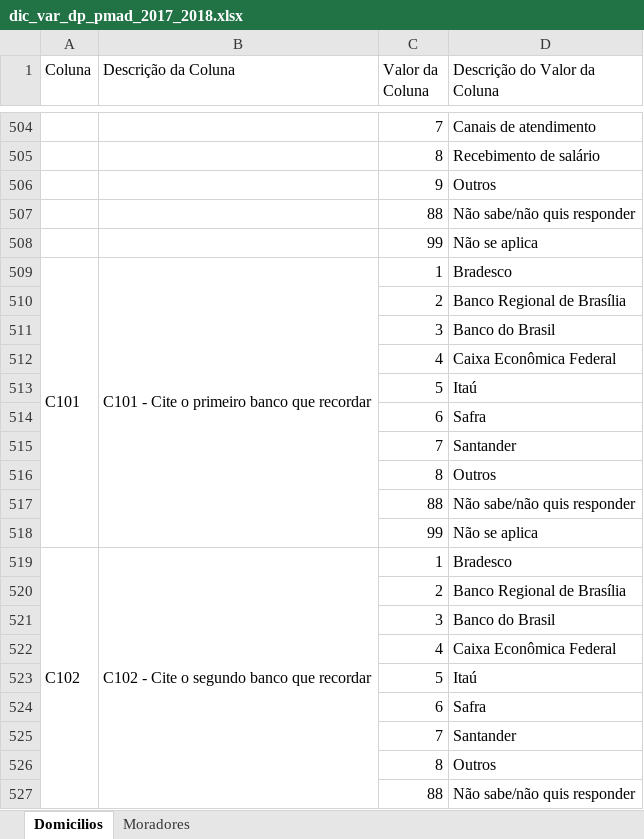
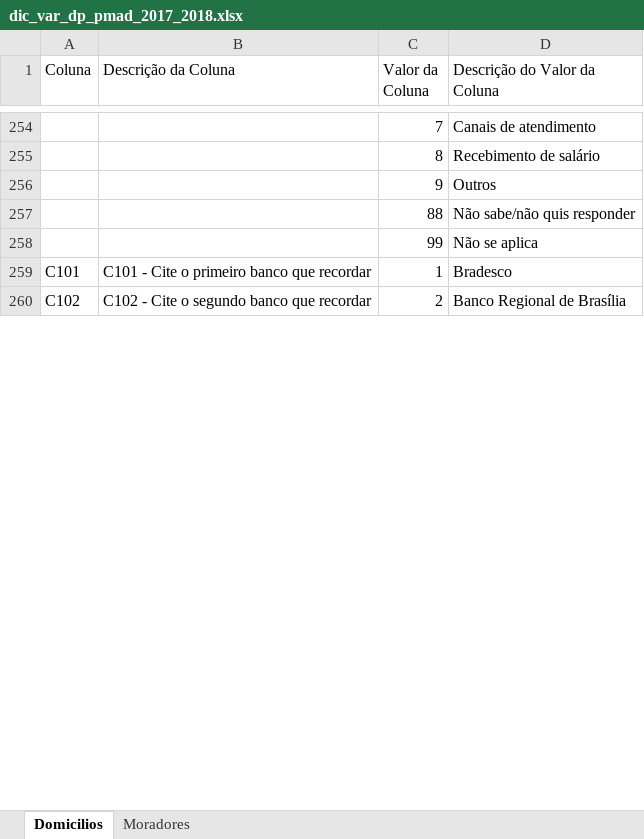
Before and after one commit to kidlulu/pmad_2018, an Excel workbook: dic_var_dp_pmad_2017_2018.xlsx, sheet Domicilios, drawn as a sheet; only a part is shown, gaps mark what is left out; values as stored, in another font and other column widths than the file's, no cell formats; removed rows and columns are numbered as before the commit, all else as after; the diff covers the shown part only; the diff names each change by its address in the sheet, - before the commit and + after, or states it on an @@ line.

```diff
--- a/dic_var_dp_pmad_2017_2018.xlsx (sheet Domicilios)
+++ b/dic_var_dp_pmad_2017_2018.xlsx (sheet Domicilios)
-A509:A518 merged
-B509:B518 merged
-row 510:  |  | 2 | Banco Regional de Brasília
-row 511:  |  | 3 | Banco do Brasil
-row 512:  |  | 4 | Caixa Econômica Federal
-row 513:  |  | 5 | Itaú
-row 514:  |  | 6 | Safra
-row 515:  |  | 7 | Santander
-row 516:  |  | 8 | Outros
-row 517:  |  | 88 | Não sabe/não quis responder
-row 518:  |  | 99 | Não se aplica
-A519:A528 merged
-B519:B528 merged
-C260 (Valor da Coluna): 1
+C260 (Valor da Coluna): 2
-D260 (Descrição do Valor da Coluna): Bradesco
+D260 (Descrição do Valor da Coluna): Banco Regional de Brasília
-row 520:  |  | 2 | Banco Regional de Brasília
-row 521:  |  | 3 | Banco do Brasil
-row 522:  |  | 4 | Caixa Econômica Federal
-row 523:  |  | 5 | Itaú
-row 524:  |  | 6 | Safra
-row 525:  |  | 7 | Santander
-row 526:  |  | 8 | Outros
-row 527:  |  | 88 | Não sabe/não quis responder
```
Also changed, not shown: 263 removed rows, 15 edited cells and merged cells elsewhere in this sheet, sheet Moradores, cell formats, 4 other files.
